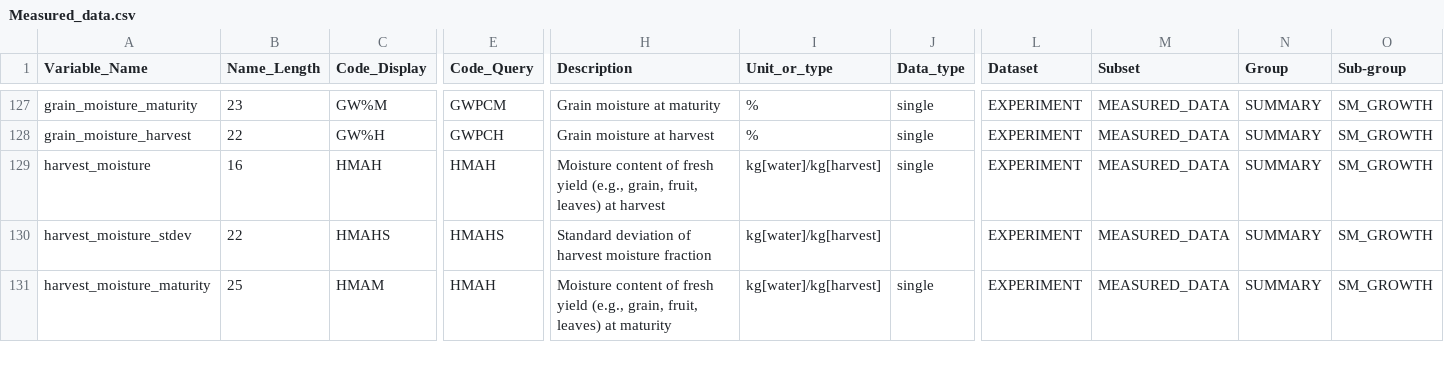
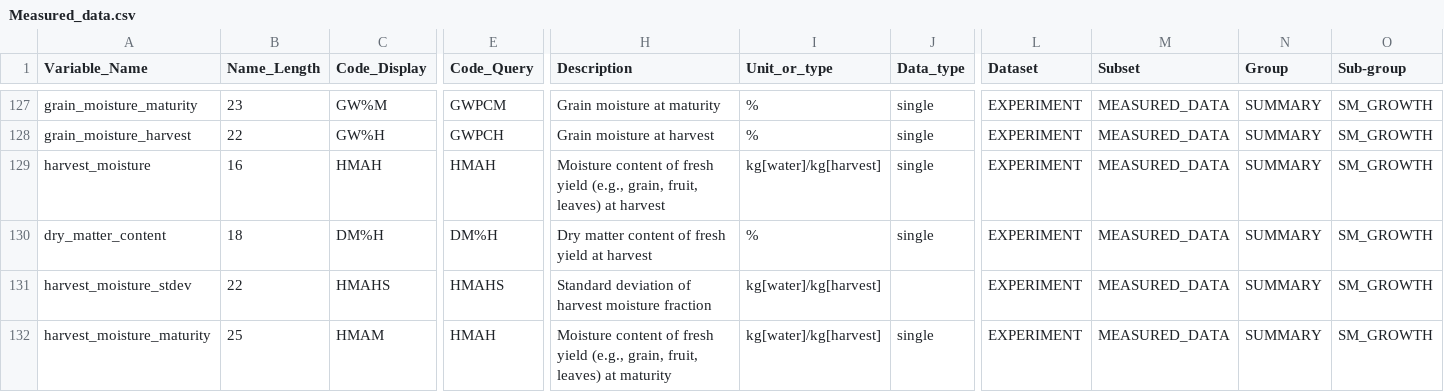
Before and after one commit to agmip/VMapper, a CSV file: Data/ICASA/Measured_data.csv, drawn as a sheet; only a part is shown, gaps mark what is left out; rows hold the shown columns only; the diff names each change by its address in the sheet, - before the commit and + after, or states it on an @@ line.

Commit message:
Sync with latest ICASA

```diff
--- a/Data/ICASA/Measured_data.csv
+++ b/Data/ICASA/Measured_data.csv
+row 130: dry_matter_content | 18 | DM%H | DM%H | Dry matter content of fresh yield at harvest | % | single | EXPERIMENT | MEASURED_DATA | SUMMARY | SM_GROWTH
```
Also changed, not shown: Data/ICASA/Crop_codes.csv, Data/ICASA/Management_codes.csv.
